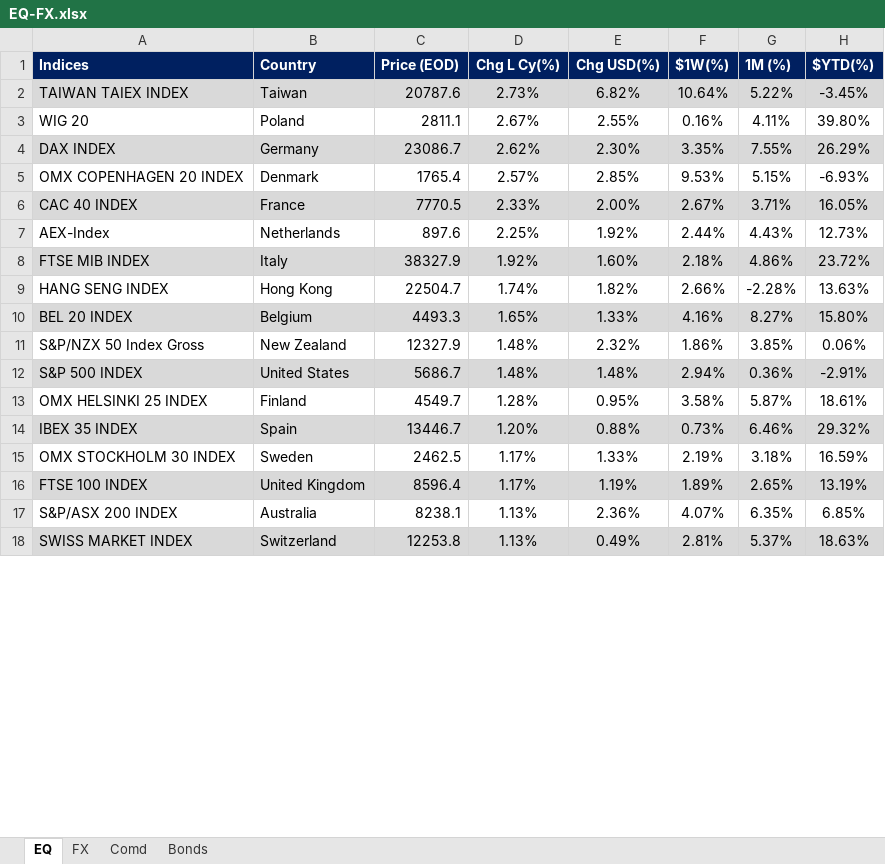
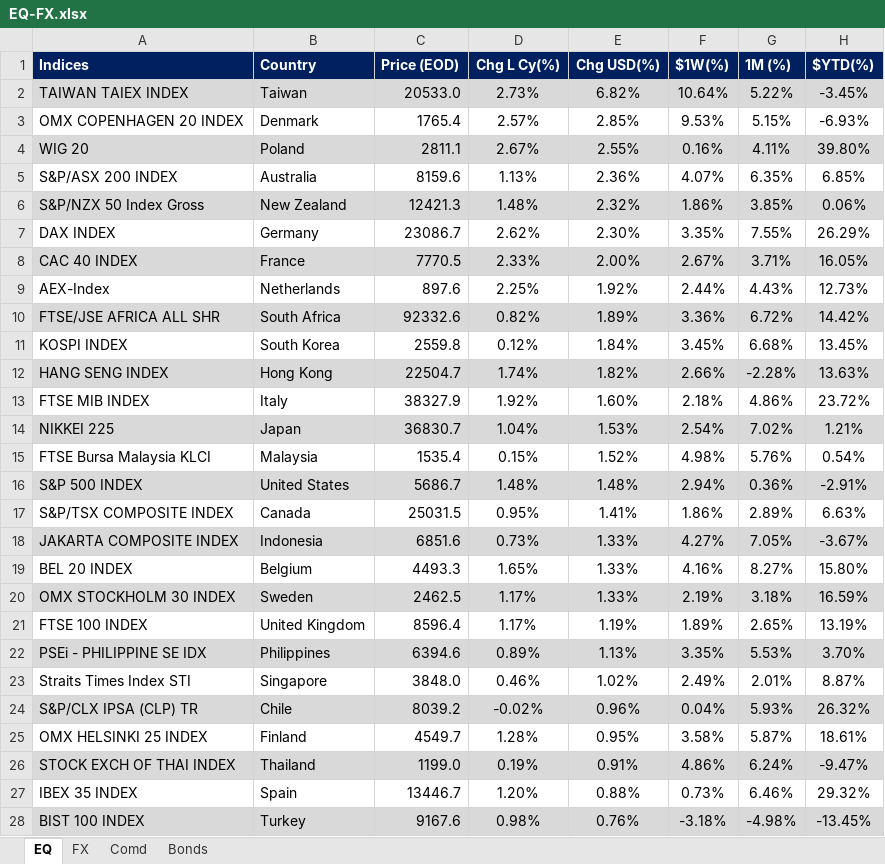
Before and after one commit to firstglobal123/fg-app, an Excel workbook: EQ-FX.xlsx, sheet EQ, drawn as a sheet; only a part is shown; the shorter side is filled out with more unchanged rows; values as stored, in another font and other column widths than the file's, no borders; conditional formats not drawn; removed rows and columns are numbered as before the commit, all else as after; the diff covers the shown part only; the diff names each change by its address in the sheet, - before the commit and + after, or states it on an @@ line.

Commit message:
Add files via upload

```diff
--- a/EQ-FX.xlsx (sheet EQ)
+++ b/EQ-FX.xlsx (sheet EQ)
-C2 (Price (EOD)): 20787.6
+C2 (Price (EOD)): 20533.0
@@ row 5 moved to row 3: OMX COPENHAGEN 20 INDEX @@
-A4:H4 fill: none
+A4:H4 fill: #D9D9D9
+row 5: S&P/ASX 200 INDEX | Australia | 8159.6 | 1.13% | 2.36% | 4.07% | 6.35% | 6.85%
+row 6: S&P/NZX 50 Index Gross | New Zealand | 12421.3 | 1.48% | 2.32% | 1.86% | 3.85% | 0.06%
-A7:H7 fill: #D9D9D9
+A7:H7 fill: none
@@ row 23 moved to row 10: FTSE/JSE AFRICA ALL SHR @@
@@ row 32 moved to row 11: KOSPI INDEX @@
@@ row 9 moved to row 12: HANG SENG INDEX @@
-A13:H13 fill: #D9D9D9
+A13:H13 fill: none
@@ row 19 moved to row 14: NIKKEI 225 @@
+row 15: FTSE Bursa Malaysia KLCI | Malaysia | 1535.4 | 0.15% | 1.52% | 4.98% | 5.76% | 0.54%
@@ row 12 moved to row 16: S&P 500 INDEX @@
@@ row 21 moved to row 17: S&P/TSX COMPOSITE INDEX @@
+row 18: JAKARTA COMPOSITE INDEX | Indonesia | 6851.6 | 0.73% | 1.33% | 4.27% | 7.05% | -3.67%
-A19:H19 fill: #D9D9D9
+A19:H19 fill: none
-row 11: S&P/NZX 50 Index Gross | New Zealand | 12327.9 | 1.48% | 2.32% | 1.86% | 3.85% | 0.06%
-A20:H20 fill: none
+A20:H20 fill: #D9D9D9
-A21:H21 fill: #D9D9D9
+A21:H21 fill: none
-row 17: S&P/ASX 200 INDEX | Australia | 8238.1 | 1.13% | 2.36% | 4.07% | 6.35% | 6.85%
+row 22: PSEi - PHILIPPINE SE IDX | Philippines | 6394.6 | 0.89% | 1.13% | 3.35% | 5.53% | 3.70%
+row 23: Straits Times Index STI | Singapore | 3848.0 | 0.46% | 1.02% | 2.49% | 2.01% | 8.87%
@@ row 40 moved to row 24: S&P/CLX IPSA (CLP) TR @@
@@ row 13 moved to row 25: OMX HELSINKI 25 INDEX @@
@@ row 30 moved to row 26: STOCK EXCH OF THAI INDEX @@
@@ row 14 moved to row 27: IBEX 35 INDEX @@
@@ row 20 moved to row 28: BIST 100 INDEX @@
```
Also changed, not shown: 5 added rows, 9 removed rows, 4 moved rows, 1 edited cell and cell formats elsewhere in this sheet, sheet FX, formulas that keep their value.
